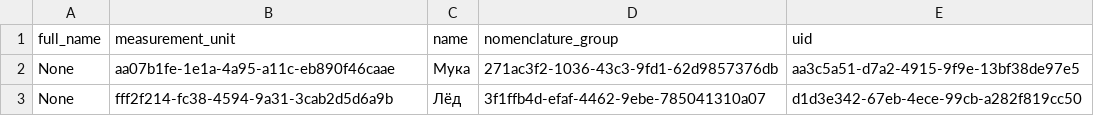
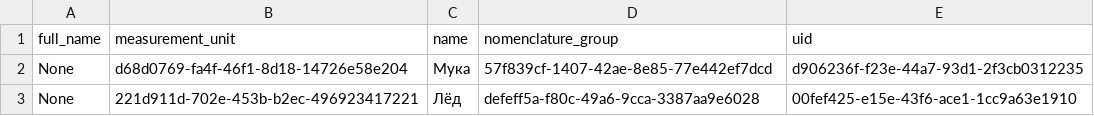
Before and after one commit to vladnov138/business_system, a CSV file: reports/report_nomenclature.csv, drawn as a sheet.

```diff
--- a/reports/report_nomenclature.csv
+++ b/reports/report_nomenclature.csv
@@ -1,3 +1,3 @@
 full_name;measurement_unit;name;nomenclature_group;uid;
-None;aa07b1fe-1e1a-4a95-a11c-eb890f46caae;Мука;271ac3f2-1036-43c3-9fd1-62d9857376db;aa3c5a51-d7a2-4915-9f9e-13bf38de97e5;
-None;fff2f214-fc38-4594-9a31-3cab2d5d6a9b;Лёд;3f1ffb4d-efaf-4462-9ebe-785041310a07;d1d3e342-67eb-4ece-99cb-a282f819cc50;
+None;d68d0769-fa4f-46f1-8d18-14726e58e204;Мука;57f839cf-1407-42ae-8e85-77e442ef7dcd;d906236f-f23e-44a7-93d1-2f3cb0312235;
+None;221d911d-702e-453b-b2ec-496923417221;Лёд;defeff5a-f80c-49a6-9cca-3387aa9e6028;00fef425-e15e-43f6-ace1-1cc9a63e1910;
```
Also changed, not shown: reports/report_measurement_unit.csv, 29 other files.
